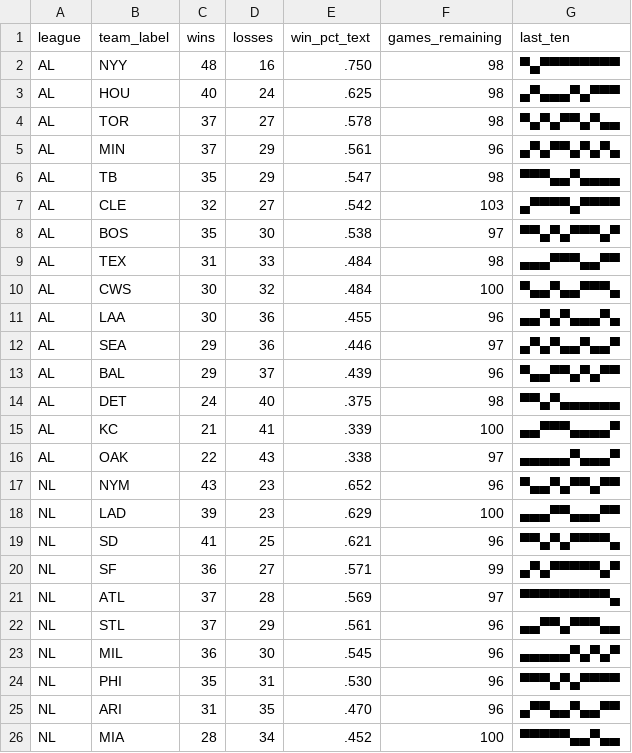
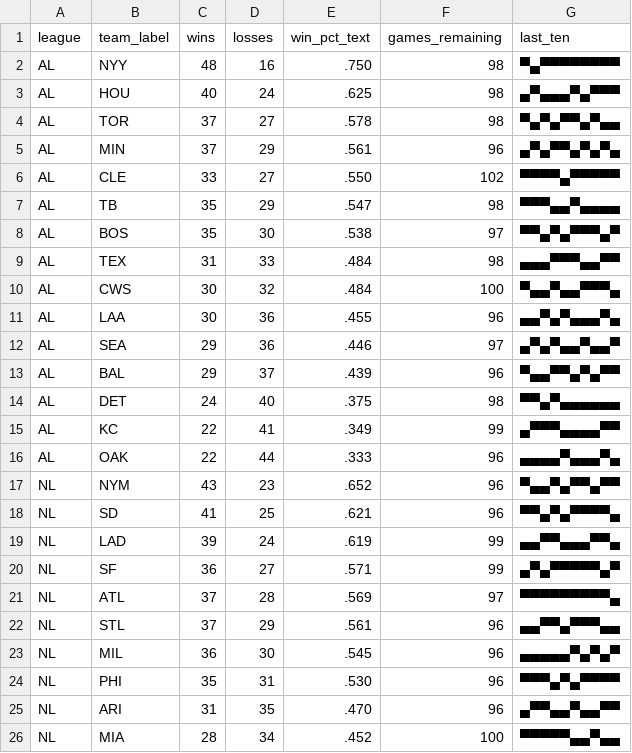
Before and after one commit to bzigterman/bzigterman.github.io-old, a CSV file: data/standings.csv, drawn as a sheet; only a part is shown.

```diff
--- a/data/standings.csv
+++ b/data/standings.csv
@@ -5,4 +5,4 @@ AL,TOR,37,27,.578,98,▀▄▀▄▀▀▄▀▄▄
 AL,MIN,37,29,.561,96,▄▀▄▀▀▄▀▄▀▄
+AL,CLE,33,27,.550,102,▀▀▀▀▄▀▀▀▀▀
 AL,TB ,35,29,.547,98,▀▀▀▄▄▀▄▄▄▄
-AL,CLE,32,27,.542,103,▄▀▀▀▀▄▀▀▀▀
 AL,BOS,35,30,.538,97,▀▀▄▀▄▀▀▀▄▀
@@ -14,7 +14,7 @@ AL,BAL,29,37,.439,96,▀▄▄▀▀▄▀▄▀▀
 AL,DET,24,40,.375,98,▀▀▄▀▄▄▄▄▄▄
-AL,KC ,21,41,.339,100,▄▄▀▀▀▄▄▄▄▀
-AL,OAK,22,43,.338,97,▄▄▄▄▄▀▄▄▄▀
+AL,KC ,22,41,.349,99,▄▀▀▀▄▄▄▄▀▀
+AL,OAK,22,44,.333,96,▄▄▄▄▀▄▄▄▀▄
 NL,NYM,43,23,.652,96,▀▄▄▀▄▀▀▄▀▀
-NL,LAD,39,23,.629,100,▄▄▄▀▀▄▄▄▀▀
 NL,SD ,41,25,.621,96,▀▀▄▀▄▀▀▀▀▄
+NL,LAD,39,24,.619,99,▄▄▀▀▄▄▄▀▀▄
 NL,SF ,36,27,.571,99,▄▀▄▀▀▀▀▀▄▀
```
Also changed, not shown: 5 other files.
